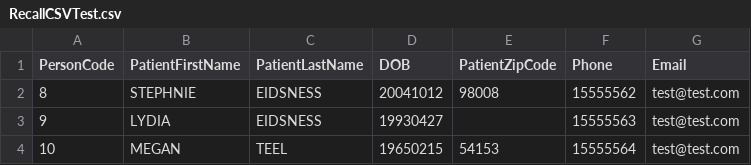
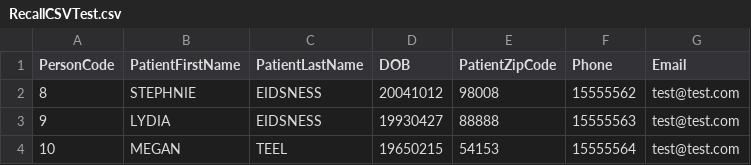
Before and after one commit to thethorne48/PPOK, a CSV file: PPOK-Twilio/PPOL-Twilio.Test/App_Data/RecallCSVTest.csv, drawn as a sheet.

Commit message:
changes to recallservice

```diff
--- a/PPOK-Twilio/PPOL-Twilio.Test/App_Data/RecallCSVTest.csv
+++ b/PPOK-Twilio/PPOL-Twilio.Test/App_Data/RecallCSVTest.csv
@@ -2,3 +2,3 @@
 8,STEPHNIE,EIDSNESS,20041012,98008,15555562,test@test.com
-9,LYDIA,EIDSNESS,19930427,,15555563,test@test.com
+9,LYDIA,EIDSNESS,19930427,88888,15555563,test@test.com
 10,MEGAN,TEEL,19650215,54153,15555564,test@test.com
```
Also changed, not shown: 4 other files.
